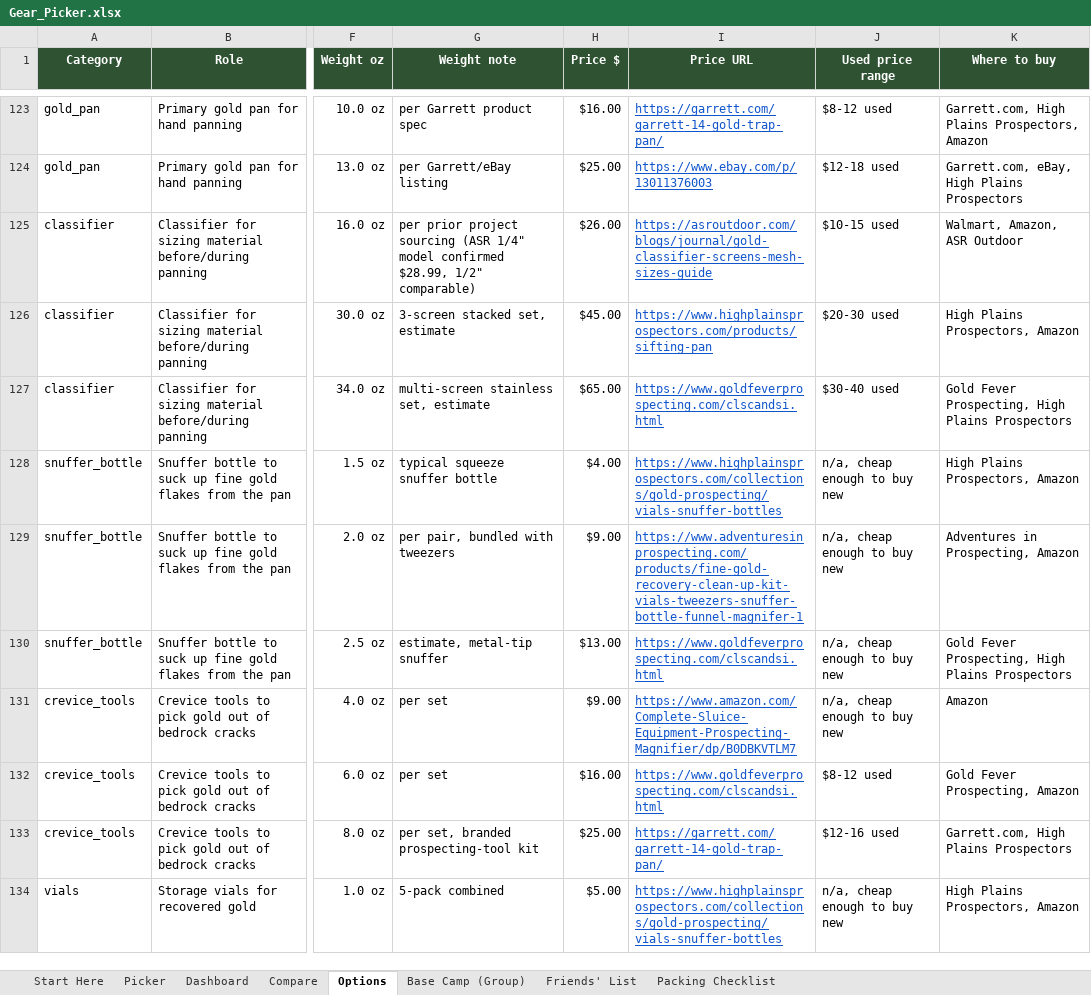
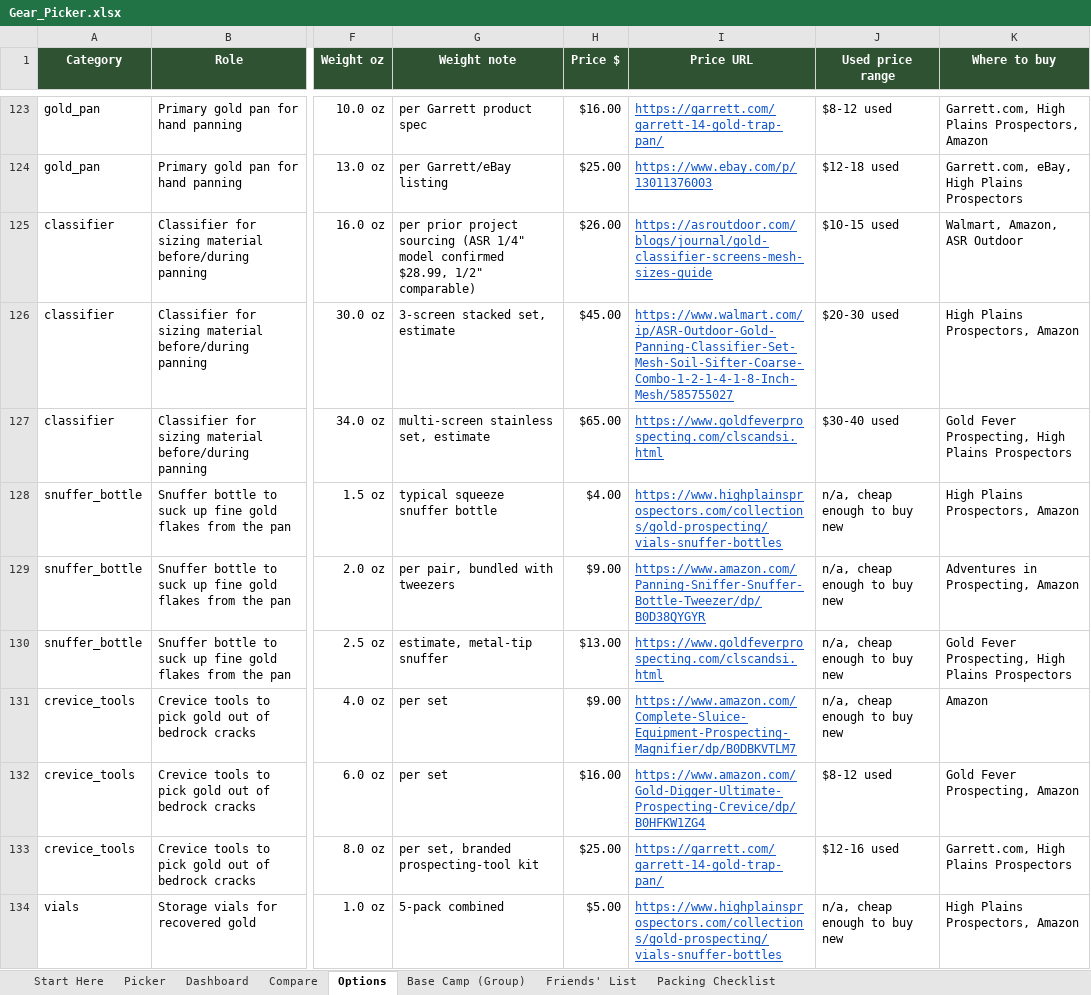
Before and after one commit to Hearnoevil343/guys-ga-trip, an Excel workbook: Gear_Picker.xlsx, sheet Options, drawn as a sheet; only a part is shown, gaps mark what is left out; values as stored, in another font and other column widths than the file's, no borders; conditional formats not drawn; the diff covers the shown part only; the diff names each change by its address in the sheet, - before the commit and + after, or states it on an @@ line.

Commit message:
Fix wrong/dead product links in buy list
Checked all 45 links in BUY_LIST.md (source: research/gear-tiers-*.json
via build_gear_picker.py -> Gear_Picker.xlsx -> build_buy_list.py ->
BUY_LIST.md; index.html's Buy tab is generated too, from the same
workbook, via build_hub.py). Found 33 broken links: dead pages (404s,
a DNS-dead domain, homepage redirects), review/roundup articles and a
stale deal-forum thread used as "buy" links instead of a store page,
retired REI product IDs, and a few pages that sold the wrong item
(wrong kit contents, out of stock, sold-out variant). Replaced each at
the source (research/gear-tiers-*.json price_url fields) with a link to
the maker's own page or REI/Amazon selling the exact named item, then
reran build_gear_picker.py -> build_buy_list.py -> build_hub.py so
BUY_LIST.md, Gear_Picker.xlsx and index.html all agree again.

Also fixed all three builders' hardcoded ROOT (was E:\dev\ga-gold-trip)
to resolve from the script's own location instead.

Full per-item breakdown in logs/2026-09-21-buy-list-links.md.

```diff
--- a/Gear_Picker.xlsx (sheet Options)
+++ b/Gear_Picker.xlsx (sheet Options)
-I126 (Price URL): https://www.highplainsprospectors.com/products/sifting-pan
+I126 (Price URL): https://www.walmart.com/ip/ASR-Outdoor-Gold-Panning-Classifier-Set-Mesh-Soil-Sifter-Coarse-Combo-1-2-1-4-1-8-Inch-Mesh/585755027
-I129 (Price URL): https://www.adventuresinprospecting.com/products/fine-gold-recovery-clean-up-kit-vials-tweezers-snuffer-bottle-funnel-magnifer-1
+I129 (Price URL): https://www.amazon.com/Panning-Sniffer-Snuffer-Bottle-Tweezer/dp/B0D38QYGYR
-I132 (Price URL): https://www.goldfeverprospecting.com/clscandsi.html
+I132 (Price URL): https://www.amazon.com/Gold-Digger-Ultimate-Prospecting-Crevice/dp/B0HFKW1ZG4
```
Also changed, not shown: 32 edited cells elsewhere in this sheet, 8 other files.
